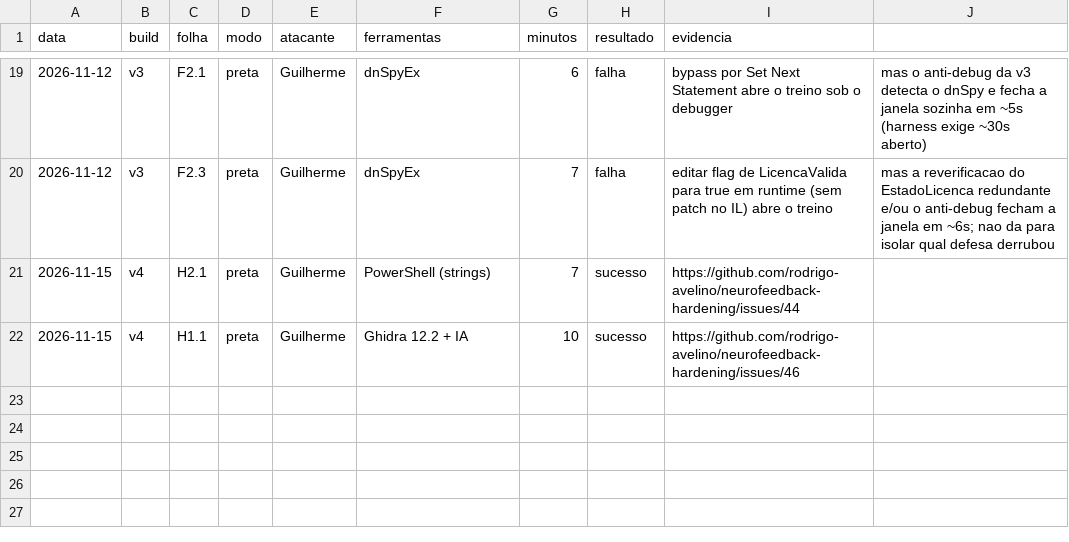
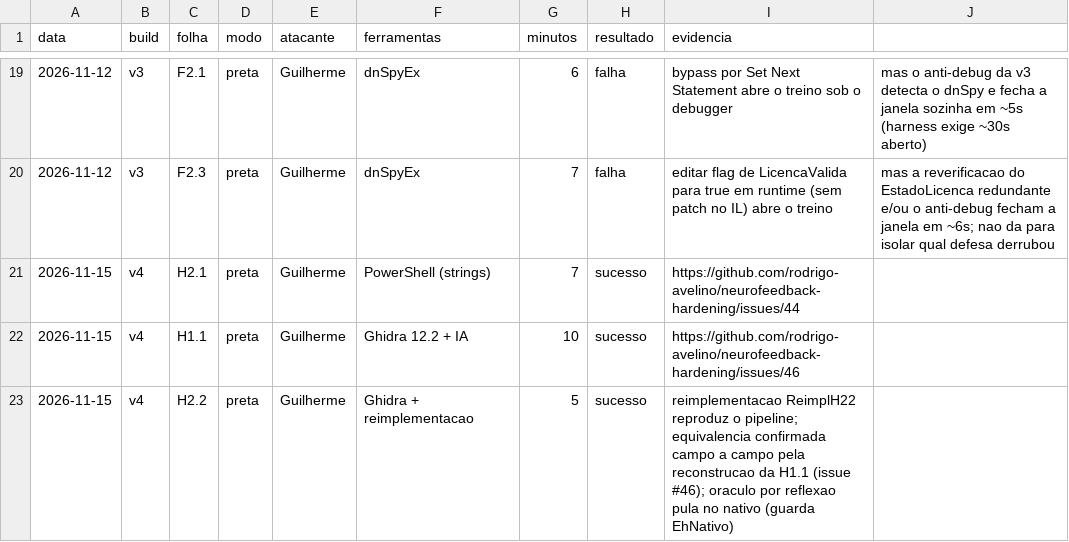
Before and after one commit to rodrigo-avelino/neurofeedback-hardening, a CSV file: docs/metricas/custo-ataques.csv, drawn as a sheet; only a part is shown, gaps mark what is left out; the diff names each change by its address in the sheet, - before the commit and + after, or states it on an @@ line.

Commit message:
red: custo H2.2 na v4 (reimplementacao reproduz o DSP reconstruido)

```diff
--- a/docs/metricas/custo-ataques.csv
+++ b/docs/metricas/custo-ataques.csv
+row 23: 2026-11-15 | v4 | H2.2 | preta | Guilherme | Ghidra + reimplementacao | 5 | sucesso | reimplementacao ReimplH22 reproduz o pipeline; equivalencia confirmada campo a campo pela reconstrucao da H1.1 (issue #46); oraculo por reflexao pula no nativo (guarda EhNativo)
```
